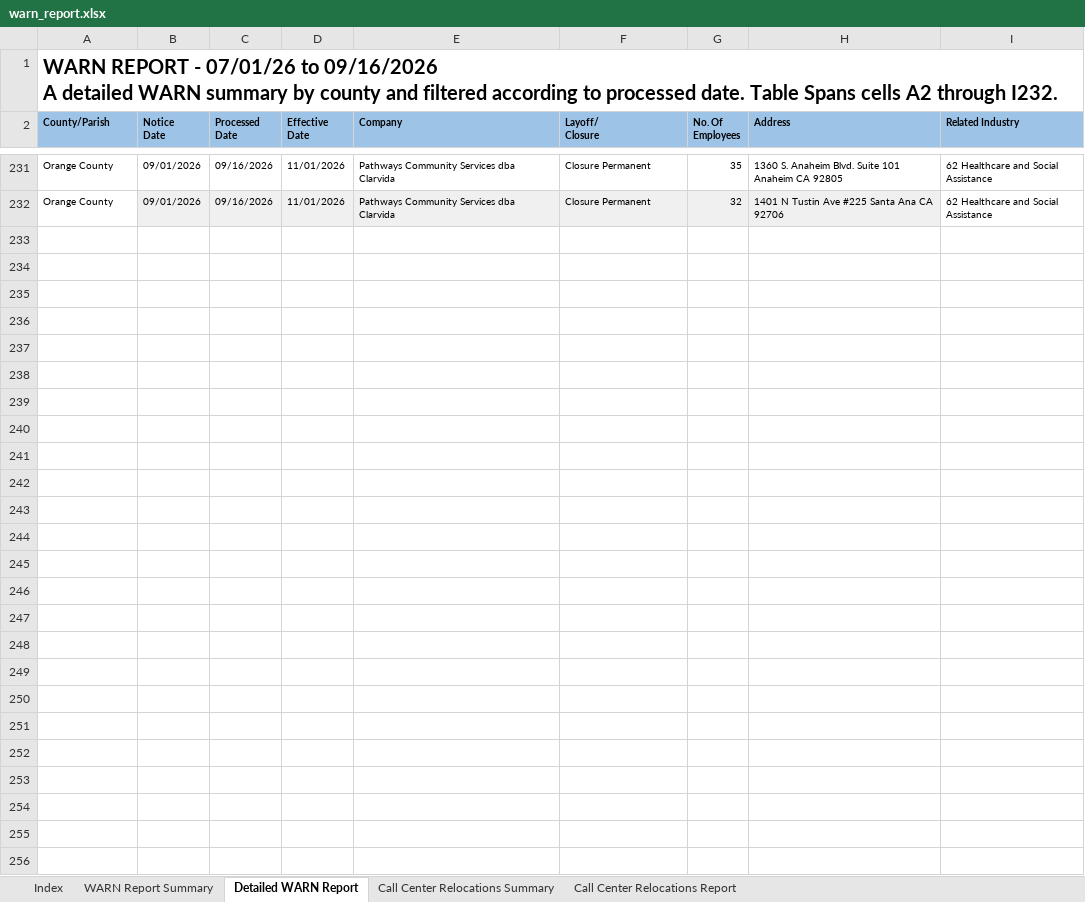
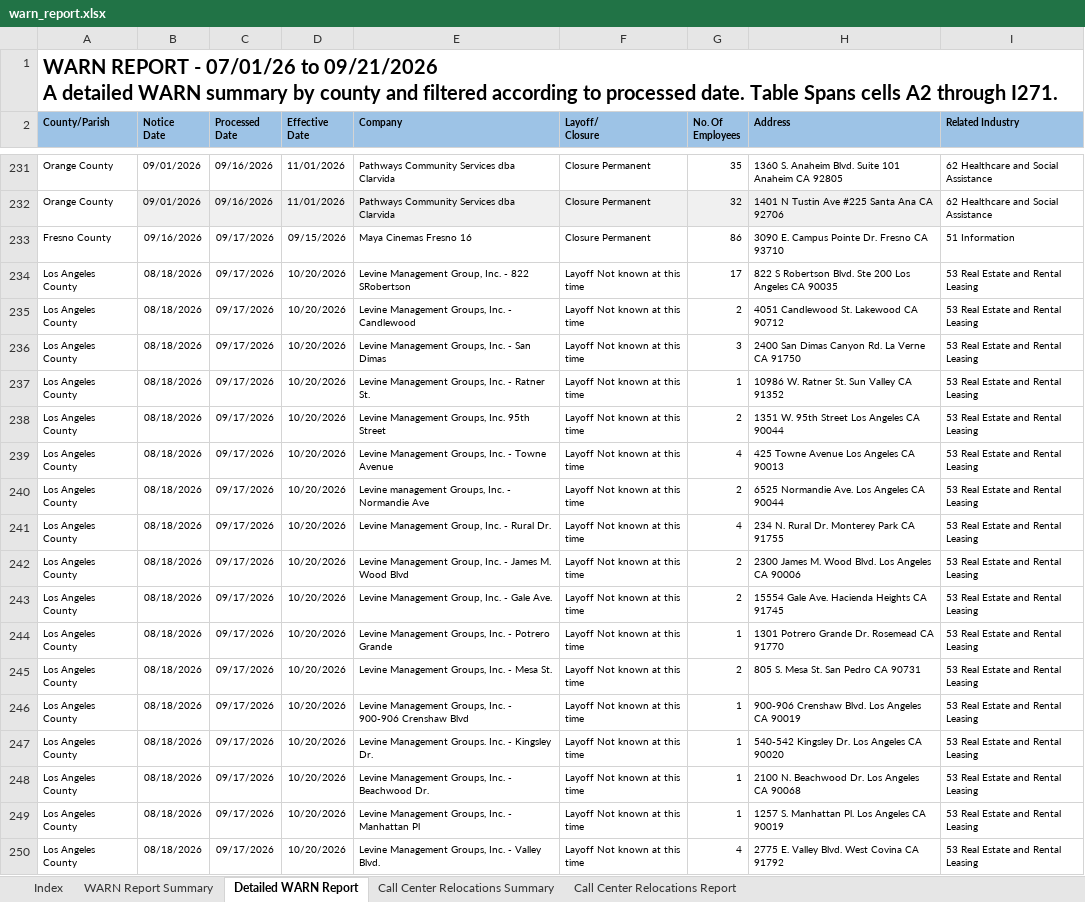
Before and after one commit to ca-warn/layoff-tracker, an Excel workbook: data/warn_report.xlsx, sheet Detailed WARN Report, drawn as a sheet; only a part is shown, gaps mark what is left out; values as stored, in another font and other column widths than the file's, no borders; table styles not drawn; ↵ is a line break in a cell; the diff covers the shown part only; the diff names each change by its address in the sheet, - before the commit and + after, or states it on an @@ line.

```diff
--- a/data/warn_report.xlsx (sheet Detailed WARN Report)
+++ b/data/warn_report.xlsx (sheet Detailed WARN Report)
-A1 (County/Parish): …07/01/26 to 09/16/2026 ↵ A detailed WARN summary by county and filtered according to processed date. Table Spans cells A2 through I232.
+A1 (County/Parish): …07/01/26 to 09/21/2026 ↵ A detailed WARN summary by county and filtered according to processed date. Table Spans cells A2 through I271.
+row 233: Fresno County | 09/16/2026 | 09/17/2026 | 09/15/2026 | Maya Cinemas Fresno 16 | Closure Permanent | 86 | 3090 E. Campus Pointe Dr. Fresno CA 93710 | 51 Information
+row 234: Los Angeles County | 08/18/2026 | 09/17/2026 | 10/20/2026 | Levine Management Group, Inc. - 822 SRobertson | Layoff Not known at this time | 17 | 822 S Robertson Blvd. Ste 200 Los Angeles CA 90035 | 53 Real Estate and Rental Leasing
+row 235: Los Angeles County | 08/18/2026 | 09/17/2026 | 10/20/2026 | Levine Management Groups, Inc. - Candlewood | Layoff Not known at this time | 2 | 4051 Candlewood St. Lakewood CA 90712 | 53 Real Estate and Rental Leasing
+row 236: Los Angeles County | 08/18/2026 | 09/17/2026 | 10/20/2026 | Levine Management Groups, Inc. - San Dimas | Layoff Not known at this time | 3 | 2400 San Dimas Canyon Rd. La Verne CA 91750 | 53 Real Estate and Rental Leasing
+row 237: Los Angeles County | 08/18/2026 | 09/17/2026 | 10/20/2026 | Levine Management Groups, Inc. - Ratner St. | Layoff Not known at this time | 1 | 10986 W. Ratner St. Sun Valley CA 91352 | 53 Real Estate and Rental Leasing
+row 238: Los Angeles County | 08/18/2026 | 09/17/2026 | 10/20/2026 | Levine Management Groups, Inc. 95th Street | Layoff Not known at this time | 2 | 1351 W. 95th Street Los Angeles CA 90044 | 53 Real Estate and Rental Leasing
+row 239: Los Angeles County | 08/18/2026 | 09/17/2026 | 10/20/2026 | Levine Management Groups, Inc. - Towne Avenue | Layoff Not known at this time | 4 | 425 Towne Avenue Los Angeles CA 90013 | 53 Real Estate and Rental Leasing
+row 240: Los Angeles County | 08/18/2026 | 09/17/2026 | 10/20/2026 | Levine management Groups, Inc. - Normandie Ave | Layoff Not known at this time | 2 | 6525 Normandie Ave. Los Angeles CA 90044 | 53 Real Estate and Rental Leasing
+row 241: Los Angeles County | 08/18/2026 | 09/17/2026 | 10/20/2026 | Levine Management Group, Inc. - Rural Dr. | Layoff Not known at this time | 4 | 234 N. Rural Dr. Monterey Park CA 91755 | 53 Real Estate and Rental Leasing
+row 242: Los Angeles County | 08/18/2026 | 09/17/2026 | 10/20/2026 | Levine Management Group, Inc. - James M. Wood Blvd | Layoff Not known at this time | 2 | 2300 James M. Wood Blvd. Los Angeles CA 90006 | 53 Real Estate and Rental Leasing
+row 243: Los Angeles County | 08/18/2026 | 09/17/2026 | 10/20/2026 | Levine Management Group, Inc. - Gale Ave. | Layoff Not known at this time | 2 | 15554 Gale Ave. Hacienda Heights CA 91745 | 53 Real Estate and Rental Leasing
+row 244: Los Angeles County | 08/18/2026 | 09/17/2026 | 10/20/2026 | Levine Management Groups, Inc. - Potrero Grande | Layoff Not known at this time | 1 | 1301 Potrero Grande Dr. Rosemead CA 91770 | 53 Real Estate and Rental Leasing
+row 245: Los Angeles County | 08/18/2026 | 09/17/2026 | 10/20/2026 | Levine Management Groups, Inc. - Mesa St. | Layoff Not known at this time | 2 | 805 S. Mesa St. San Pedro CA 90731 | 53 Real Estate and Rental Leasing
+row 246: Los Angeles County | 08/18/2026 | 09/17/2026 | 10/20/2026 | Levine Management Groups, Inc. - 900-906 Crenshaw Blvd | Layoff Not known at this time | 1 | 900-906 Crenshaw Blvd. Los Angeles CA 90019 | 53 Real Estate and Rental Leasing
+row 247: Los Angeles County | 08/18/2026 | 09/17/2026 | 10/20/2026 | Levine Management Groups. Inc. - Kingsley Dr. | Layoff Not known at this time | 1 | 540-542 Kingsley Dr. Los Angeles CA 90020 | 53 Real Estate and Rental Leasing
+row 248: Los Angeles County | 08/18/2026 | 09/17/2026 | 10/20/2026 | Levine Management Groups, Inc. - Beachwood Dr. | Layoff Not known at this time | 1 | 2100 N. Beachwood Dr. Los Angeles CA 90068 | 53 Real Estate and Rental Leasing
+row 249: Los Angeles County | 08/18/2026 | 09/17/2026 | 10/20/2026 | Levine Management Groups, Inc. - Manhattan Pl | Layoff Not known at this time | 1 | 1257 S. Manhattan Pl. Los Angeles CA 90019 | 53 Real Estate and Rental Leasing
+row 250: Los Angeles County | 08/18/2026 | 09/17/2026 | 10/20/2026 | Levine Management Groups, Inc. - Valley Blvd. | Layoff Not known at this time | 4 | 2775 E. Valley Blvd. West Covina CA 91792 | 53 Real Estate and Rental Leasing
```
Also changed, not shown: 21 added rows and 1 edited cell elsewhere in this sheet, sheet WARN Report Summary, sheet Call Center Relocations Report.
